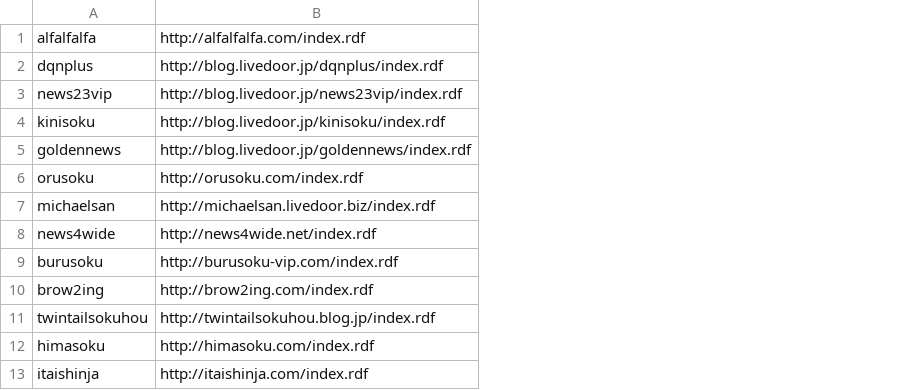
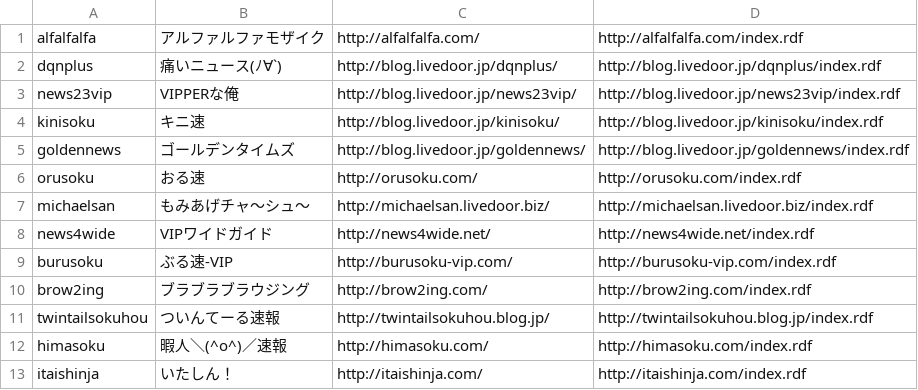
Before and after one commit to sidearrow/playground, a CSV file: downloader/download_list.csv, drawn as a sheet; only a part is shown; the diff names each change by its address in the sheet, - before the commit and + after, or states it on an @@ line.

```diff
--- a/downloader/download_list.csv
+++ b/downloader/download_list.csv
+column B, rows 1-13: アルファルファモザイク | 痛いニュース(ﾉ∀`) | VIPPERな俺 | キニ速 | ゴールデンタイムズ | おる速 | もみあげチャ～シュ～ | VIPワイドガイド | ぶる速-VIP | ブラブラブラウジング | ついんてーる速報 | 暇人＼(^o^)／速報 | いたしん！
+column C, rows 1-13: http://alfalfalfa.com/ | http://blog.livedoor.jp/dqnplus/ | http://blog.livedoor.jp/news23vip/ | http://blog.livedoor.jp/kinisoku/ | http://blog.livedoor.jp/goldennews/ | http://orusoku.com/ | http://michaelsan.livedoor.biz/ | http://news4wide.net/ | http://burusoku-vip.com/ | http://brow2ing.com/ | http://twintailsokuhou.blog.jp/ | http://himasoku.com/ | http://itaishinja.com/
```
Also changed, not shown: 17 other files.
